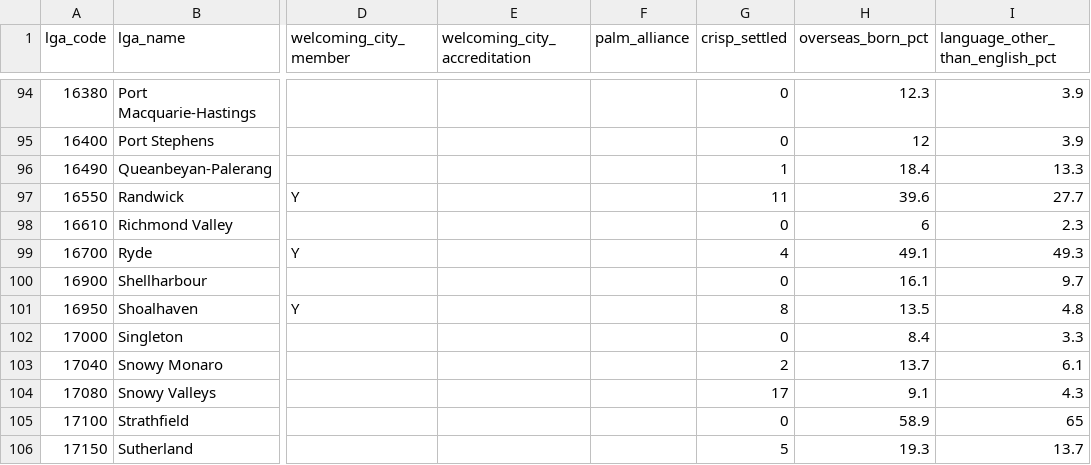
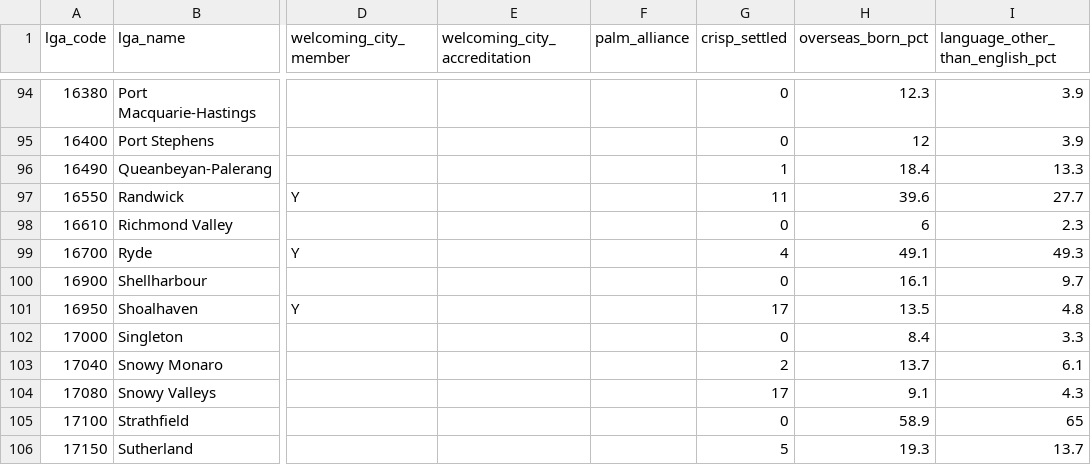
Before and after one commit to welcomingaustralia/welcoming-map, a CSV file: lga_master.csv, drawn as a sheet; only a part is shown, gaps mark what is left out; the diff names each change by its address in the sheet, - before the commit and + after, or states it on an @@ line.

Commit message:
Update lga_master.csv

```diff
--- a/lga_master.csv
+++ b/lga_master.csv
-G101 (crisp_settled): 8
+G101 (crisp_settled): 17
```
